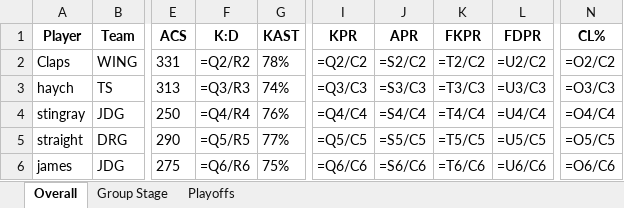
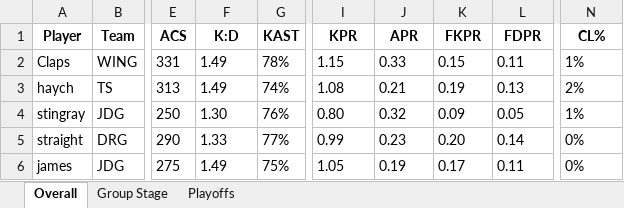
Before and after one commit to PlatChatMembersTourney/pcmt, an Excel workbook: data/s2/Player Stats.xlsx, sheet Overall, drawn as a sheet; only a part is shown, gaps mark what is left out; values as stored, in another font and other column widths than the file's, no borders; formulas without a stored value are shown as written; conditional formats not drawn; the diff covers the shown part only; the diff names each change by its address in the sheet, - before the commit and + after, or states it on an @@ line.

```diff
--- a/data/s2/Player Stats.xlsx (sheet Overall)
+++ b/data/s2/Player Stats.xlsx (sheet Overall)
-F2 (K:D): =Q2/R2
+F2 (K:D): 1.49
-I2 (KPR): =Q2/C2
+I2 (KPR): 1.15
-J2 (APR): =S2/C2
+J2 (APR): 0.33
-K2 (FKPR): =T2/C2
+K2 (FKPR): 0.15
-L2 (FDPR): =U2/C2
+L2 (FDPR): 0.11
-N2 (CL%): =O2/C2
+N2 (CL%): 1%
-F3 (K:D): =Q3/R3
+F3 (K:D): 1.49
-I3 (KPR): =Q3/C3
+I3 (KPR): 1.08
-J3 (APR): =S3/C3
+J3 (APR): 0.21
-K3 (FKPR): =T3/C3
+K3 (FKPR): 0.19
-L3 (FDPR): =U3/C3
+L3 (FDPR): 0.13
-N3 (CL%): =O3/C3
+N3 (CL%): 2%
-F4 (K:D): =Q4/R4
+F4 (K:D): 1.30
-I4 (KPR): =Q4/C4
+I4 (KPR): 0.80
-J4 (APR): =S4/C4
+J4 (APR): 0.32
-K4 (FKPR): =T4/C4
+K4 (FKPR): 0.09
-L4 (FDPR): =U4/C4
+L4 (FDPR): 0.05
-N4 (CL%): =O4/C4
+N4 (CL%): 1%
-F5 (K:D): =Q5/R5
+F5 (K:D): 1.33
-I5 (KPR): =Q5/C5
+I5 (KPR): 0.99
-J5 (APR): =S5/C5
+J5 (APR): 0.23
-K5 (FKPR): =T5/C5
+K5 (FKPR): 0.20
-L5 (FDPR): =U5/C5
+L5 (FDPR): 0.14
-N5 (CL%): =O5/C5
+N5 (CL%): 0%
-F6 (K:D): =Q6/R6
+F6 (K:D): 1.49
-I6 (KPR): =Q6/C6
+I6 (KPR): 1.05
-J6 (APR): =S6/C6
+J6 (APR): 0.19
-K6 (FKPR): =T6/C6
+K6 (FKPR): 0.17
-L6 (FDPR): =U6/C6
+L6 (FDPR): 0.11
-N6 (CL%): =O6/C6
+N6 (CL%): 0%
```
Also changed, not shown: 336 edited cells elsewhere in this sheet, sheet Group Stage, sheet Playoffs, 2 other files.
